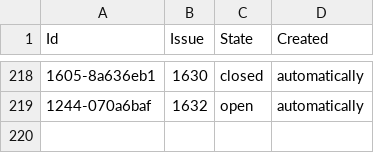
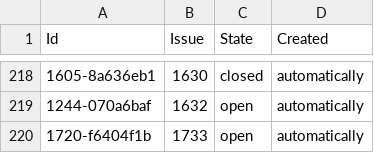
Before and after one commit to php-coder/mystamps, a TSV file: todos-on-github.tsv, drawn as a sheet; only a part is shown, gaps mark what is left out.

Commit message:
chore: sync issues for 23e9099 chore: configure pdd to not skip markdown files

```diff
--- a/todos-on-github.tsv
+++ b/todos-on-github.tsv
@@ -219 +219,2 @@ Id	Issue	State	Created
 1244-070a6baf	1632	open	automatically
+1720-f6404f1b	1733	open	automatically
```
